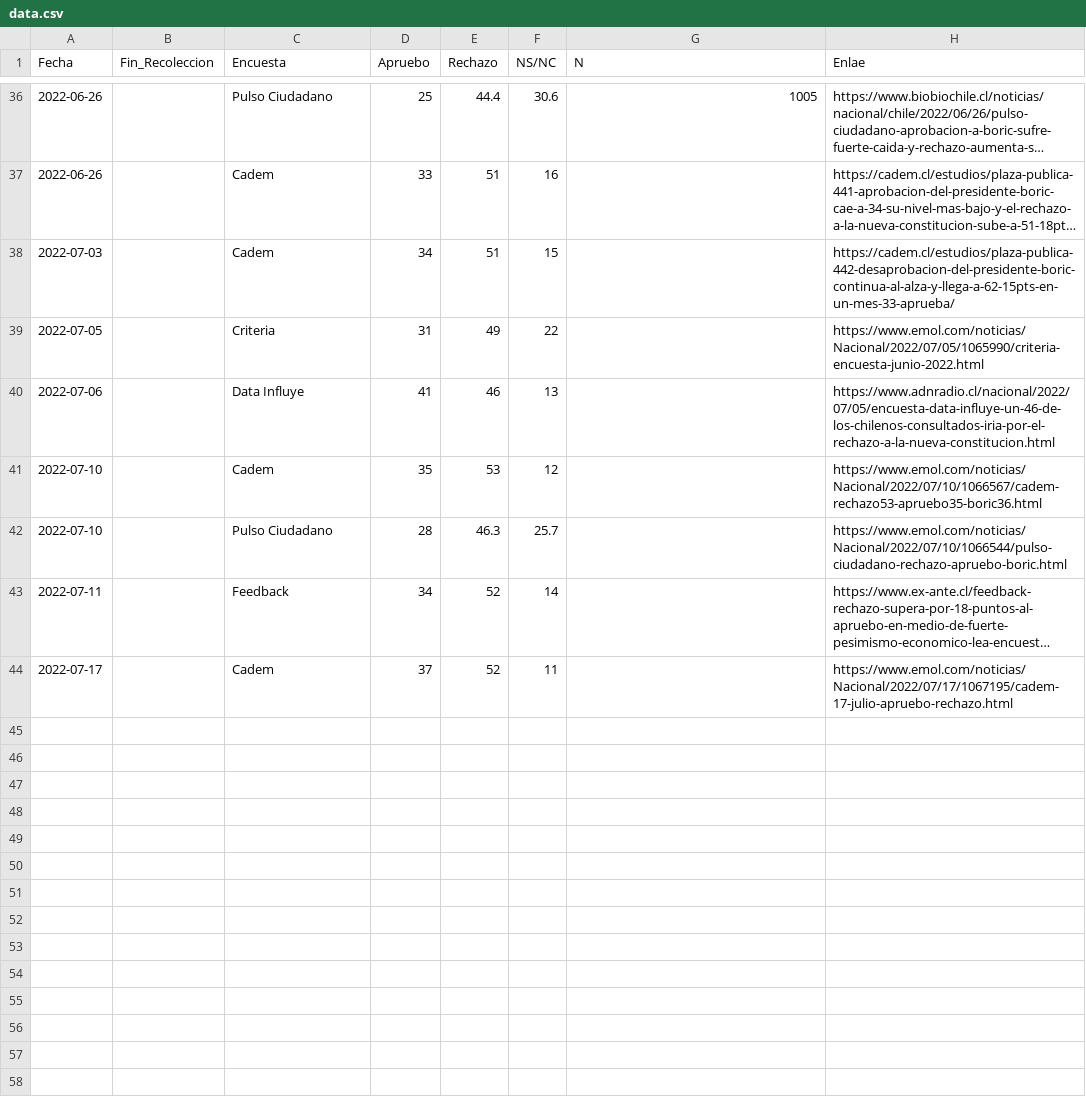
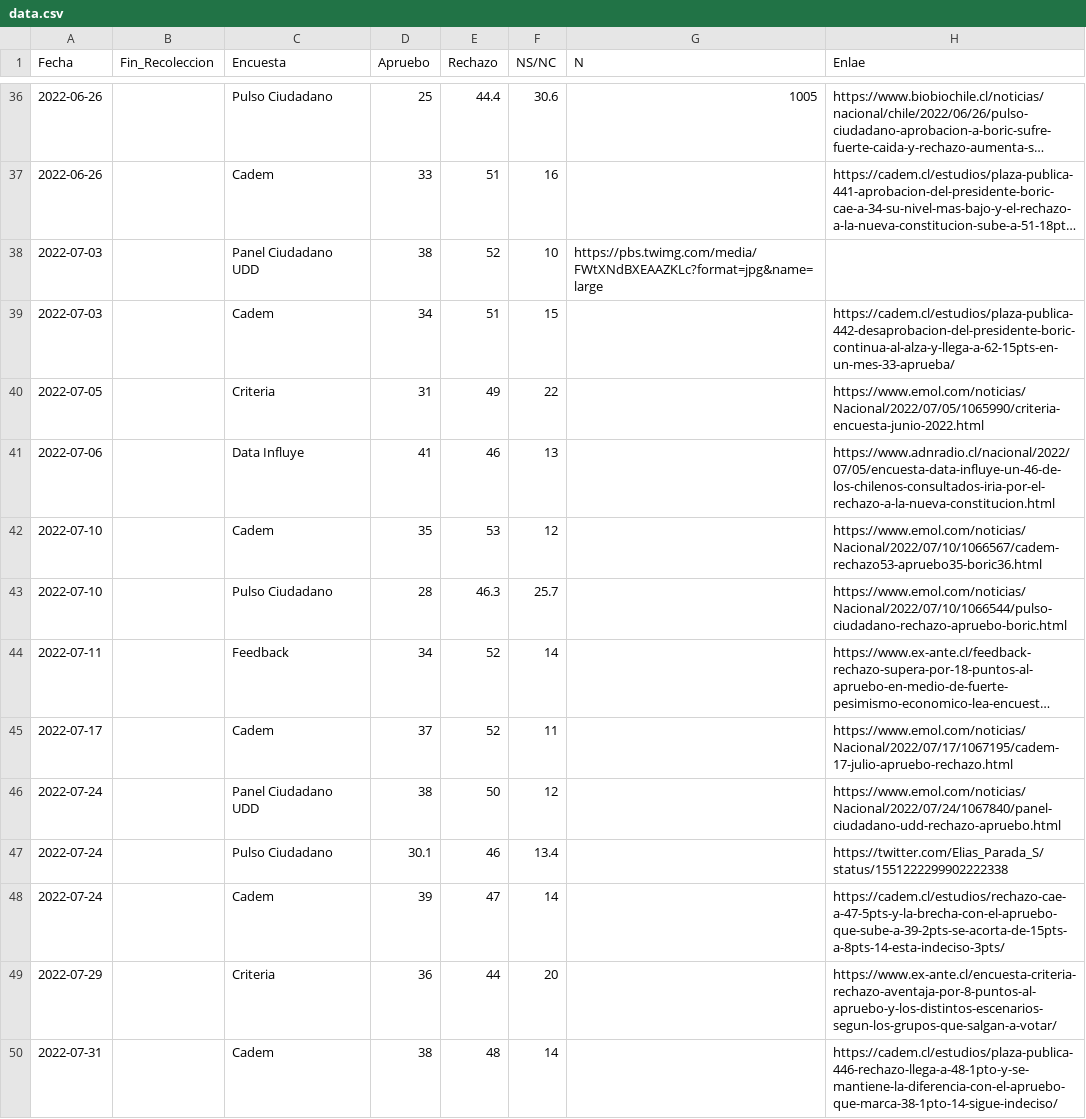
Before and after one commit to cnavarreteliz/encuestas-electorales-chile, a CSV file: data.csv, drawn as a sheet; only a part is shown, gaps mark what is left out; long unchanged cells end in …; the diff names each change by its address in the sheet, - before the commit and + after, or states it on an @@ line.

```diff
--- a/data.csv
+++ b/data.csv
+row 38: 2022-07-03 |  | Panel Ciudadano UDD | 38 | 52 | 10 | https://pbs.twimg.com/media/FWtXNdBXEAAZKLc?format=jpg&name=large
+row 46: 2022-07-24 |  | Panel Ciudadano UDD | 38 | 50 | 12 |  | https://www.emol.com/noticias/Nacional/2022/07/24/1067840/panel-ciudadano-udd-rechazo-apruebo.html
+row 47: 2022-07-24 |  | Pulso Ciudadano | 30.1 | 46 | 13.4 |  | https://twitter.com/Elias_Parada_S/status/1551222299902222338
+row 48: 2022-07-24 |  | Cadem | 39 | 47 | 14 |  | https://cadem.cl/estudios/rechazo-cae-a-47-5pts-y-la-brecha-con-el-apruebo-que-sube-a-39-2pts-se-acorta-de-15pts-a-8pts-14-esta-indeciso-3pts/
+row 49: 2022-07-29 |  | Criteria | 36 | 44 | 20 |  | https://www.ex-ante.cl/encuesta-criteria-rechazo-aventaja-por-8-puntos-al-apruebo-y-los-distintos-escenarios-segun-los-grupos-que-salgan-a-votar/
+row 50: 2022-07-31 |  | Cadem | 38 | 48 | 14 |  | https://cadem.cl/estudios/plaza-publica-446-rechazo-llega-a-48-1pto-y-se-mantiene-la-diferencia-con-el-apruebo-que-marca-38-1pto-14-sigue-indeciso/
```
Also changed, not shown: 1 other file.
